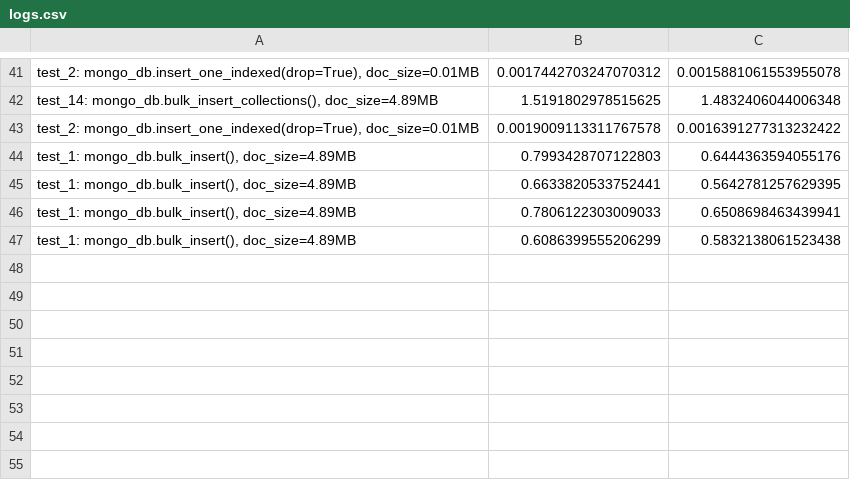
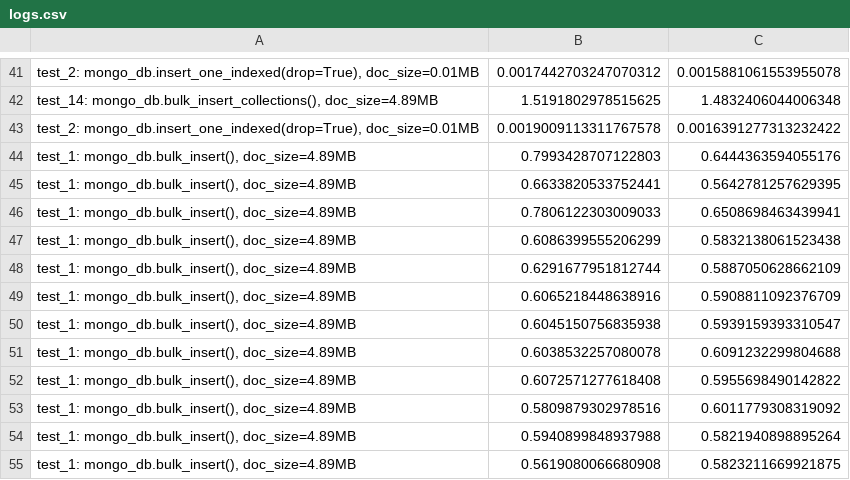
Before and after one commit to adamedelberg/Database-Performance-Driver, a CSV file: logs.csv, drawn as a sheet; only a part is shown, gaps mark what is left out; the diff names each change by its address in the sheet, - before the commit and + after, or states it on an @@ line.

```diff
--- a/logs.csv
+++ b/logs.csv
+row 48: test_1: mongo_db.bulk_insert(), doc_size=4.89MB | 0.6291677951812744 | 0.5887050628662109
+row 49: test_1: mongo_db.bulk_insert(), doc_size=4.89MB | 0.6065218448638916 | 0.5908811092376709
+row 50: test_1: mongo_db.bulk_insert(), doc_size=4.89MB | 0.6045150756835938 | 0.5939159393310547
+row 51: test_1: mongo_db.bulk_insert(), doc_size=4.89MB | 0.6038532257080078 | 0.6091232299804688
+row 52: test_1: mongo_db.bulk_insert(), doc_size=4.89MB | 0.6072571277618408 | 0.5955698490142822
+row 53: test_1: mongo_db.bulk_insert(), doc_size=4.89MB | 0.5809879302978516 | 0.6011779308319092
+row 54: test_1: mongo_db.bulk_insert(), doc_size=4.89MB | 0.5940899848937988 | 0.5821940898895264
+row 55: test_1: mongo_db.bulk_insert(), doc_size=4.89MB | 0.5619080066680908 | 0.5823211669921875
```
Also changed, not shown: 4 other files.
